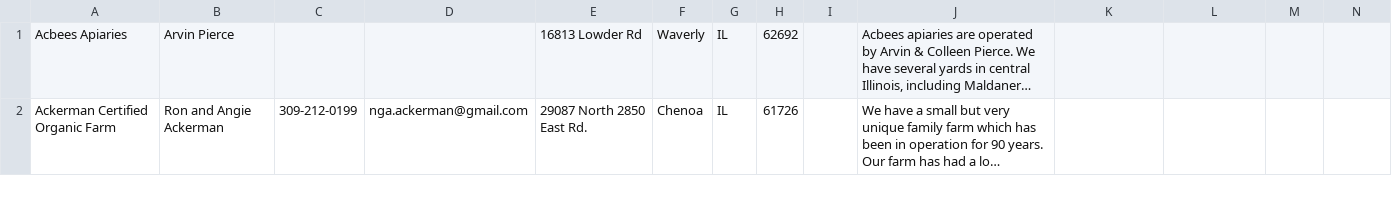
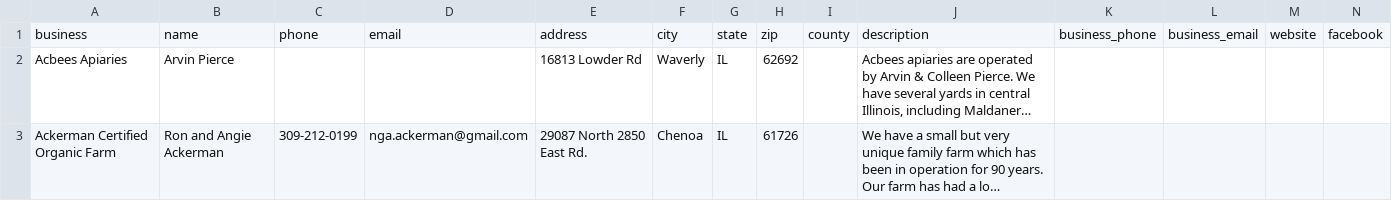
Before and after one commit to Jmbrace/ilstuwards_admin_portal, a CSV file: admin/bfbl.csv, drawn as a sheet; only a part is shown; long unchanged cells end in …; rows hold the shown columns only; the diff names each change by its address in the sheet, - before the commit and + after, or states it on an @@ line.

Commit message:
bfbl collection added

```diff
--- a/admin/bfbl.csv
+++ b/admin/bfbl.csv
+row 1: business | name | phone | email | address | city | state | zip | county | description | business_phone | business_email | website | facebook
```
Also changed, not shown: 6 other files.
